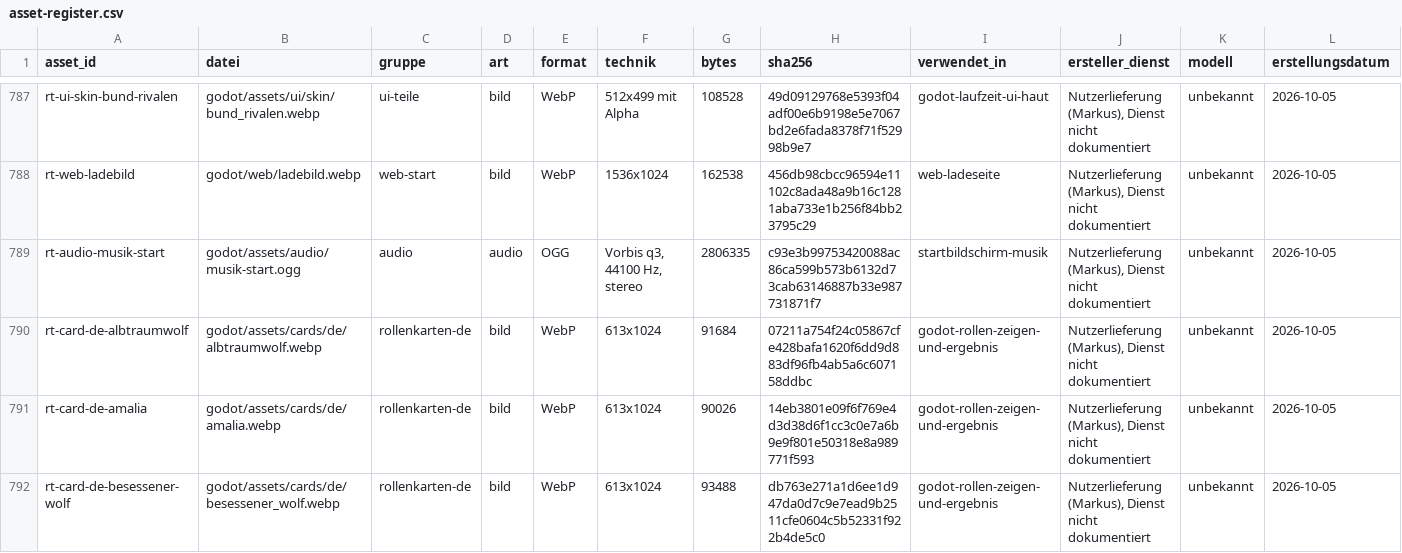
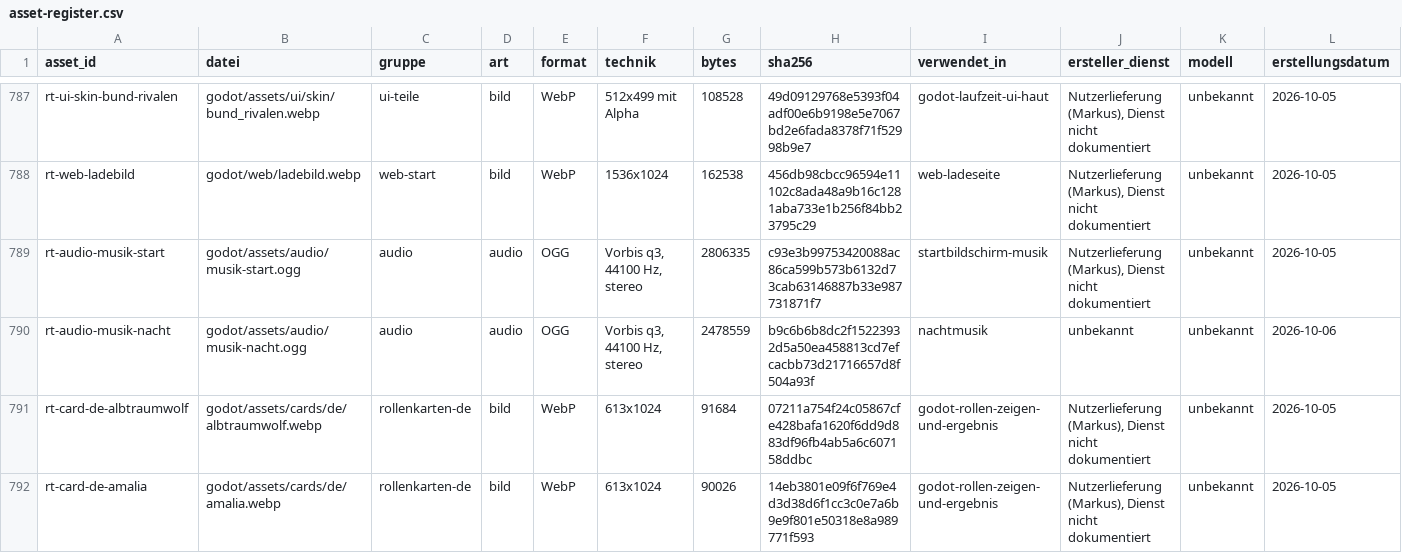
Before and after one commit to xhaviourshop-sketch/Grimmhain-Revolution, a CSV file: docs/masterplan/asset-register.csv, drawn as a sheet; only a part is shown, gaps mark what is left out; the shorter side is filled out with more unchanged rows; rows hold the shown columns only; the diff names each change by its address in the sheet, - before the commit and + after, or states it on an @@ line.

```diff
--- a/docs/masterplan/asset-register.csv
+++ b/docs/masterplan/asset-register.csv
+row 790: rt-audio-musik-nacht | godot/assets/audio/musik-nacht.ogg | audio | audio | OGG | Vorbis q3, 44100 Hz, stereo | 2478559 | b9c6b6b8dc2f15223932d5a50ea458813cd7efcacbb73d21716657d8f504a93f | nachtmusik | unbekannt | unbekannt | 2026-10-06
```
Also changed, not shown: 4 other files.
